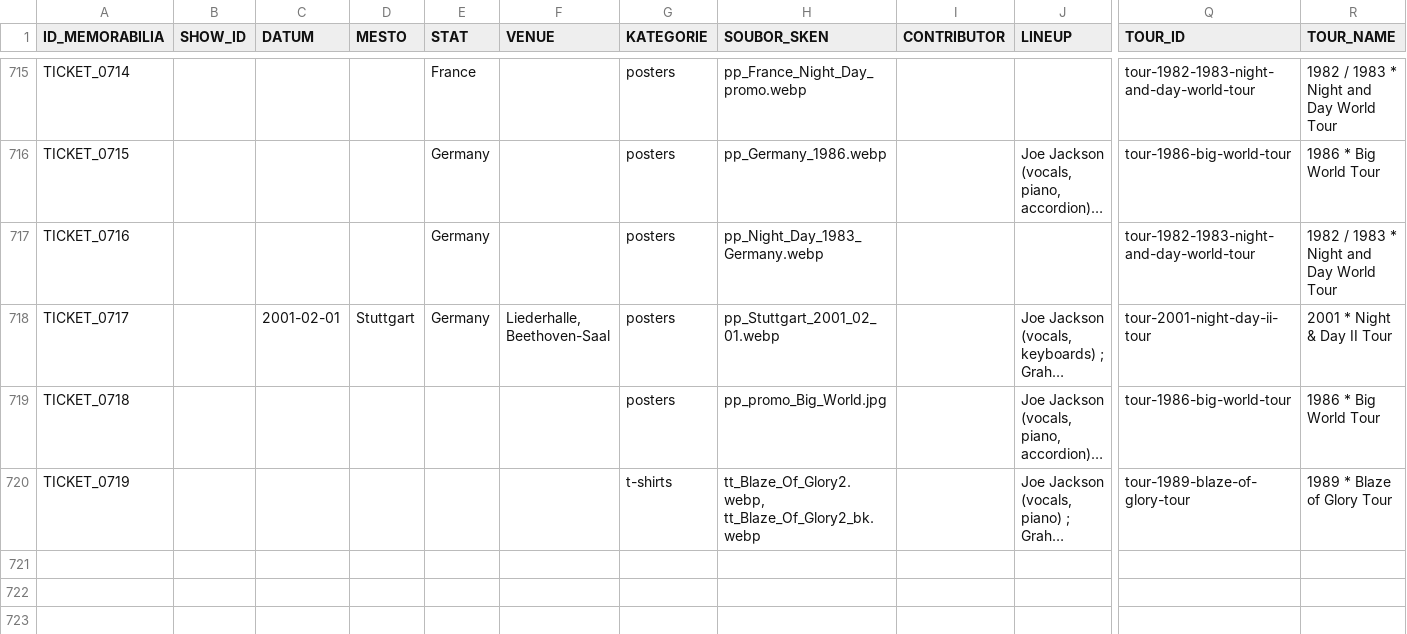
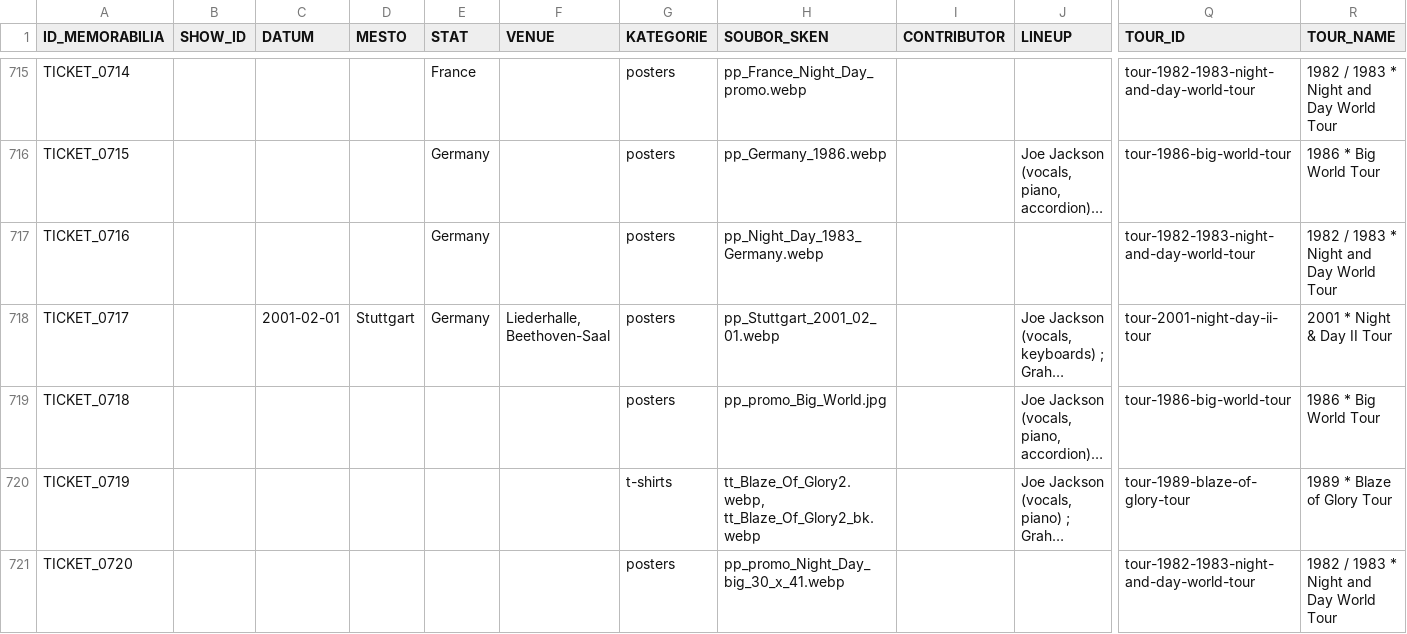
Before and after one commit to 19forever/joe-jackson-tickets-v2, a CSV file: joe_jackson_tickets_cleaned.csv, drawn as a sheet; only a part is shown, gaps mark what is left out; long unchanged cells end in …; rows hold the shown columns only; the diff names each change by its address in the sheet, - before the commit and + after, or states it on an @@ line.

Commit message:
Update ticket metadata via Admin Editor

```diff
--- a/joe_jackson_tickets_cleaned.csv
+++ b/joe_jackson_tickets_cleaned.csv
+row 721: TICKET_0720 |  |  |  |  |  | posters | pp_promo_Night_Day_big_30_x_41.webp |  |  | tour-1982-1983-night-and-day-world-tour | 1982 / 1983 * Night and Day World Tour
```
